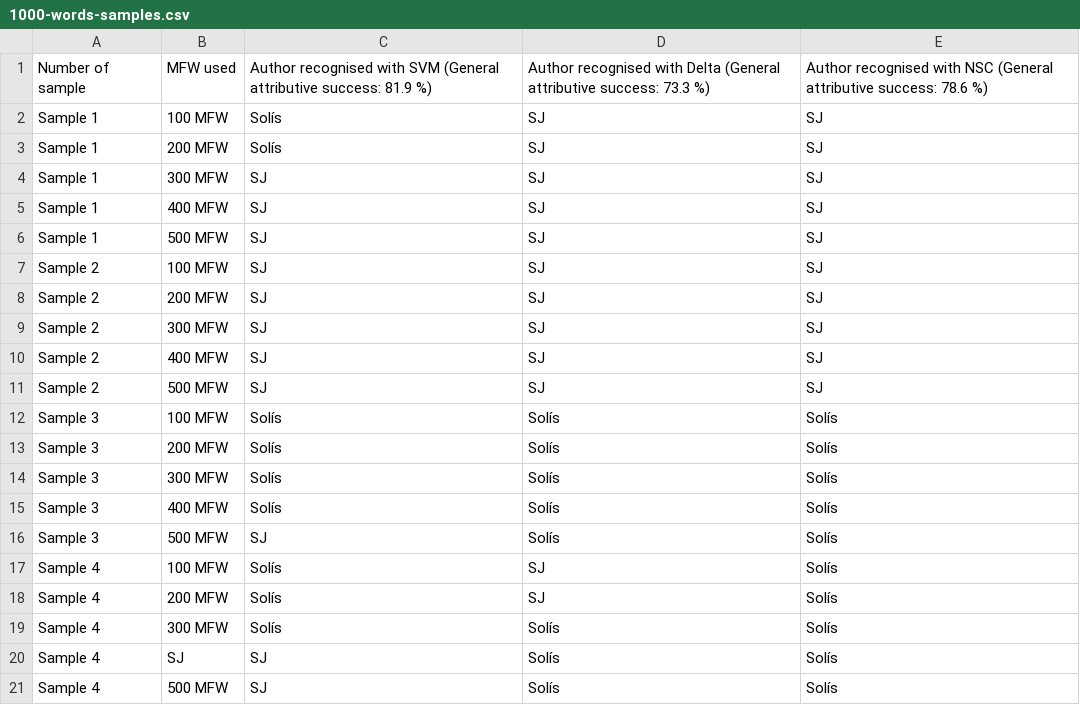
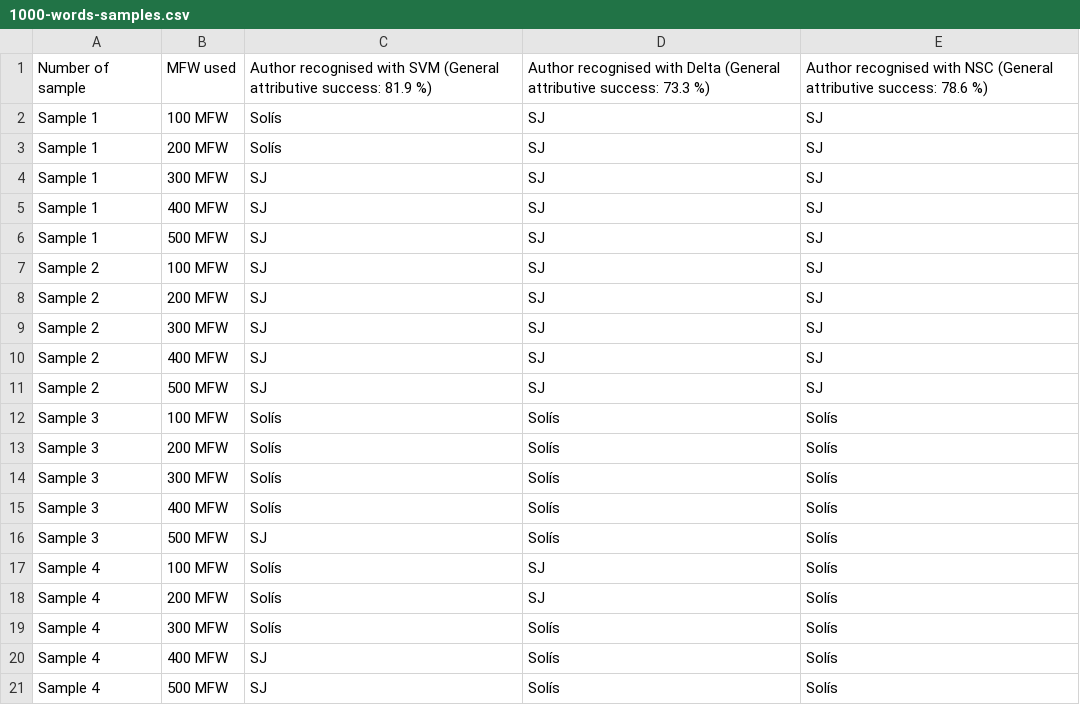
Before and after one commit to JoannaBy/La-Segunda-Celestina, a CSV file: Appendix/classify/1000-words-samples.csv, drawn as a sheet.

Commit message:
update 400 mfw

```diff
--- a/Appendix/classify/1000-words-samples.csv
+++ b/Appendix/classify/1000-words-samples.csv
@@ -19,3 +19,3 @@ Sample 4, 200 MFW, Solís, SJ, Solís,
 Sample 4, 300 MFW, Solís, Solís, Solís,
-Sample 4, SJ, SJ, Solís, Solís,
+Sample 4, 400 MFW, SJ, Solís, Solís,
 Sample 4, 500 MFW, SJ, Solís, Solís,
```
